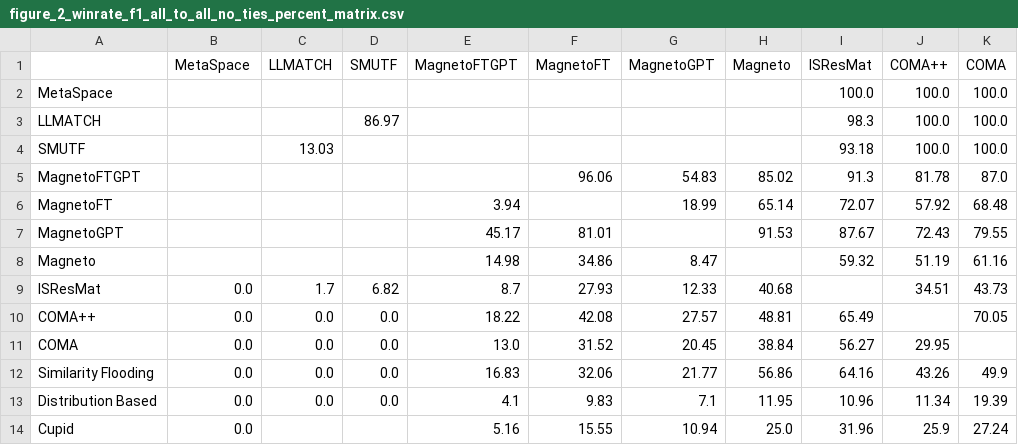
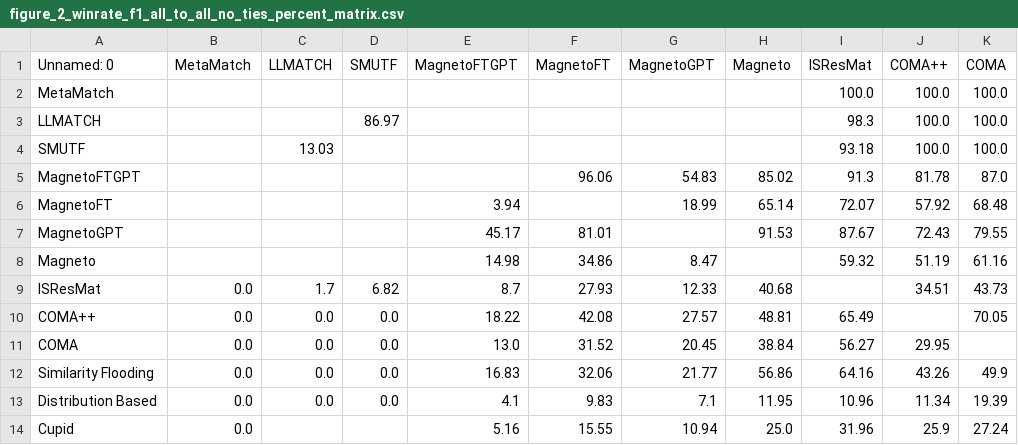
Before and after one commit to NourKired/MetaMatch, a CSV file: results/rq1_effectiveness_baselines/figure_2_winrate_f1_all_to_all_no_ties_percent_matrix.csv, drawn as a sheet; only a part is shown; the diff names each change by its address in the sheet, - before the commit and + after, or states it on an @@ line.

```diff
--- a/results/rq1_effectiveness_baselines/figure_2_winrate_f1_all_to_all_no_ties_percent_matrix.csv
+++ b/results/rq1_effectiveness_baselines/figure_2_winrate_f1_all_to_all_no_ties_percent_matrix.csv
-A1: (empty)
+A1: Unnamed: 0
-B1: MetaSpace
+B1: MetaMatch
-A2 (Unnamed: 0): MetaSpace
+A2 (Unnamed: 0): MetaMatch
```
Also changed, not shown: results/rq1_effectiveness_baselines/figure_rq1_effectiveness_by_dataset_summary.csv, results/rq1_effectiveness_baselines/figure_rq1_effectiveness_by_relation_summary.csv, 14 other files.
